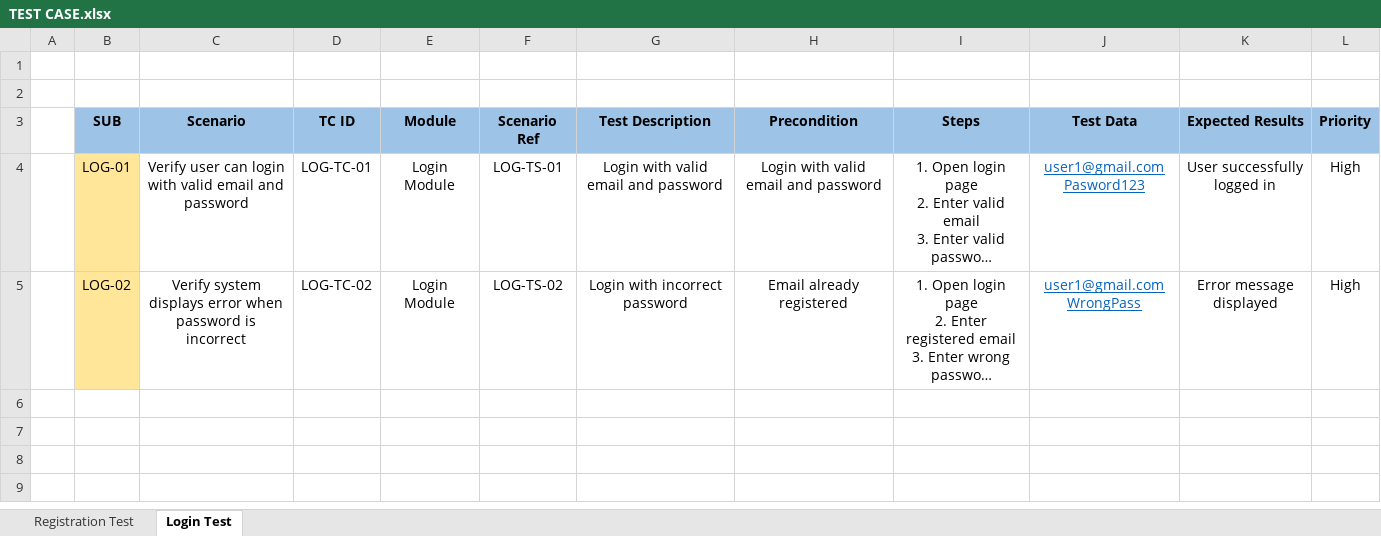
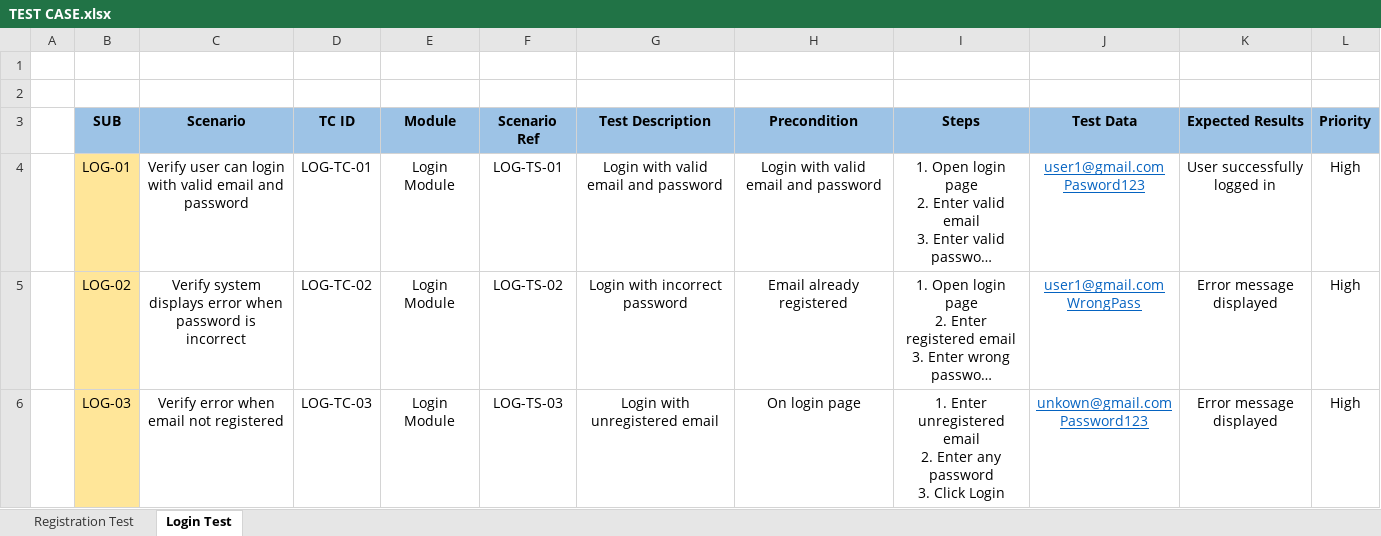
Before and after one commit to SyaifAK/Worpdress-Blog-Manual-Testing, an Excel workbook: documentation/TEST CASE.xlsx, sheet Login Test, drawn as a sheet; long unchanged cells end in …; values as stored, in another font and other column widths than the file's, no borders; ↵ is a line break in a cell; the diff names each change by its address in the sheet, - before the commit and + after, or states it on an @@ line.

Commit message:
upload test case login 3

```diff
--- a/documentation/TEST CASE.xlsx (sheet Login Test)
+++ b/documentation/TEST CASE.xlsx (sheet Login Test)
+row 6:  | LOG-03 | Verify error when email not registered | LOG-TC-03 | Login Module | LOG-TS-03 | Login with unregistered email | On login page | 1. Enter unregistered email ↵ 2. Enter any password ↵ 3. Click Login | unkown@gmail.com ↵ Password123 | Error message displayed | High
```
